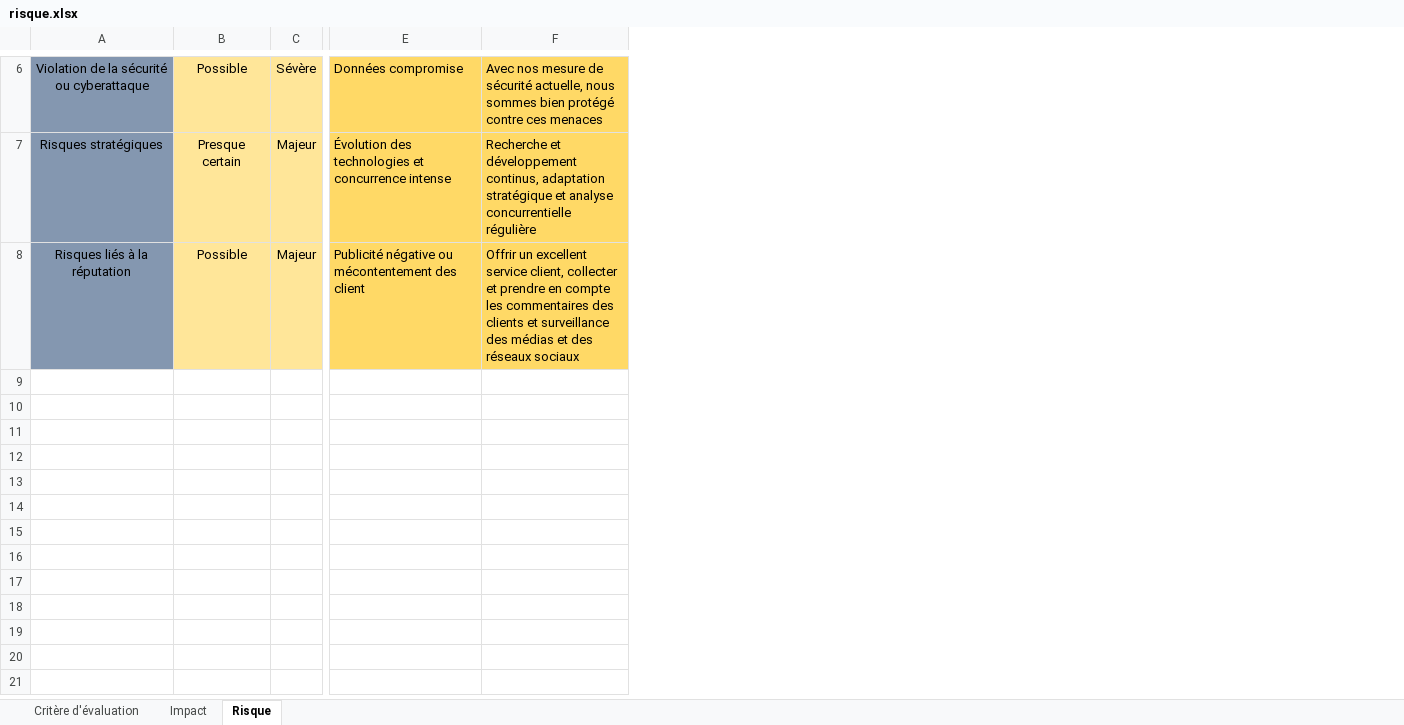
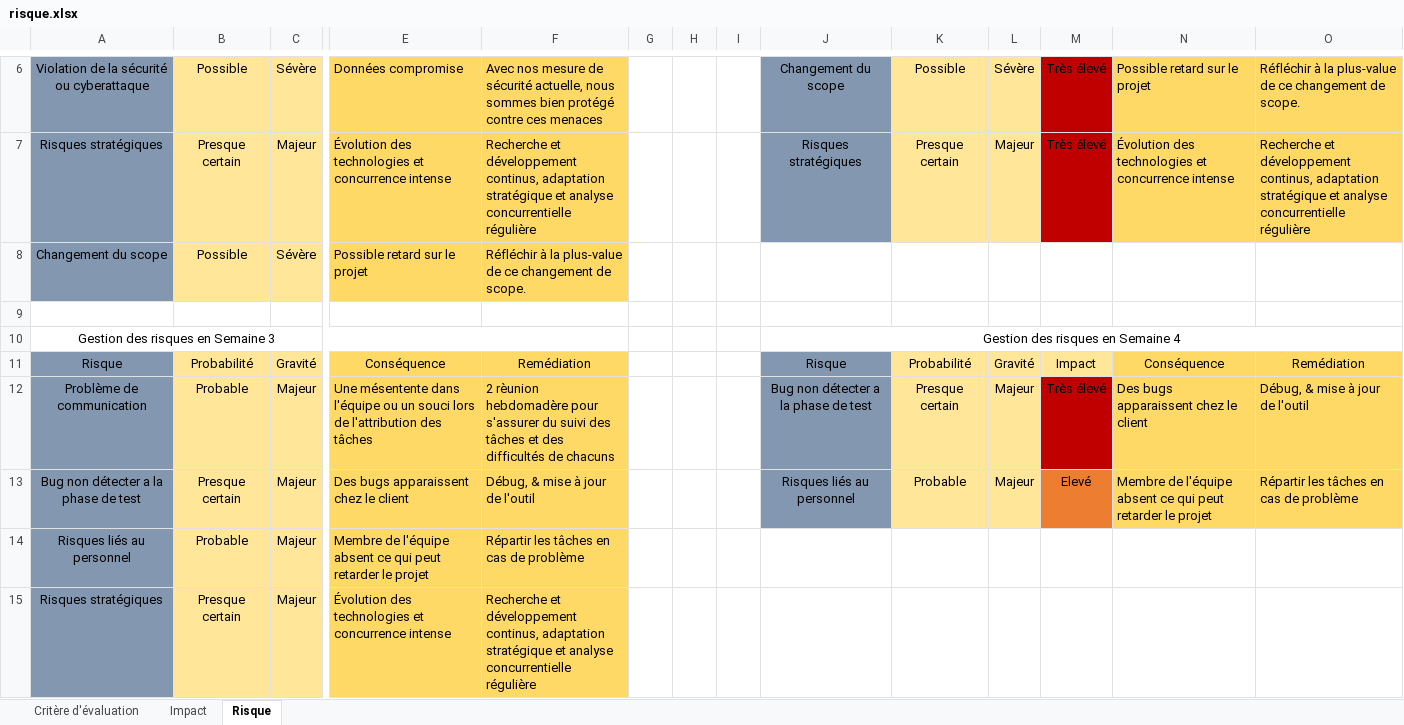
Before and after one commit to Paraziteuh/Cyber-Geryon, an Excel workbook: Gestion de projet/risque.xlsx, sheet Risque, drawn as a sheet; only a part is shown, gaps mark what is left out; values as stored, in another font and other column widths than the file's, no borders; addresses are those after the commit; rows hold the shown columns only; the diff covers the shown part only; the diff names each change by its address in the sheet, - before the commit and + after, or states it on an @@ line.

Commit message:
Add files via upload

```diff
--- a/Gestion de projet/risque.xlsx (sheet Risque)
+++ b/Gestion de projet/risque.xlsx (sheet Risque)
+column G, empty
+column H, empty
+column I, empty
+column J, rows 6-7: Changement du scope | Risques stratégiques
+column K, rows 6-7: Possible | Presque certain
+column L, rows 6-7: Sévère | Majeur
+column M, rows 6-7: Très élevé | Très élevé
+column N, rows 6-7: Possible retard sur le projet | Évolution des technologies et concurrence intense
+column O, rows 6-7: Réfléchir à la plus-value de ce changement de scope. | Recherche et développement continus, adaptation stratégique et analyse concurrentielle régulière
+row 8: Changement du scope | Possible | Sévère | Possible retard sur le projet | Réfléchir à la plus-value de ce changement de scope.
+row 9: (empty)
+row 10: Gestion des risques en Semaine 3 |  |  |  |  |  |  |  | Gestion des risques en Semaine 4
+row 11: Risque | Probabilité | Gravité | Conséquence | Remédiation |  |  |  | Risque | Probabilité | Gravité | Impact | Conséquence | Remédiation
+row 12: Problème de communication | Probable | Majeur | Une mésentente dans l'équipe ou un souci lors de l'attribution des tâches | 2 rèunion hebdomadère pour s'assurer du suivi des tâches et des difficultés de chacuns |  |  |  | Bug non détecter a la phase de test | Presque certain | Majeur | Très élevé | Des bugs apparaissent chez le client | Débug, & mise à jour de l'outil
+row 13: Bug non détecter a la phase de test | Presque certain | Majeur | Des bugs apparaissent chez le client | Débug, & mise à jour de l'outil |  |  |  | Risques liés au personnel | Probable | Majeur | Elevé | Membre de l'équipe absent ce qui peut retarder le projet | Répartir les tâches en cas de problème
-A14: Risques liés à la réputation
+A14: Risques liés au personnel
-B14: Possible
+B14: Probable
-E14: Publicité négative ou mécontentement des client
+E14: Membre de l'équipe absent ce qui peut retarder le projet
-F14: Offrir un excellent service client, collecter et prendre en compte les commentaires des clients et surveillance des médias et des réseaux sociaux
+F14: Répartir les tâches en cas de problème
+row 15: Risques stratégiques | Presque certain | Majeur | Évolution des technologies et concurrence intense | Recherche et développement continus, adaptation stratégique et analyse concurrentielle régulière
```
Also changed, not shown: 1 added row, 1 removed row and 1 edited cell elsewhere in this sheet.
